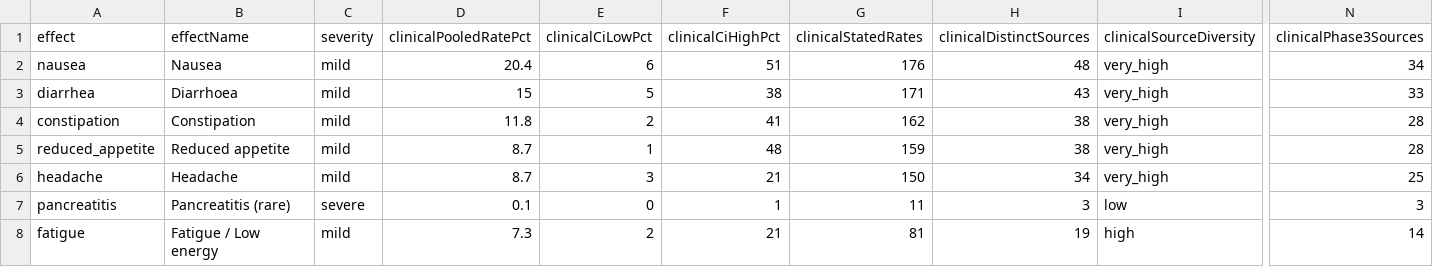
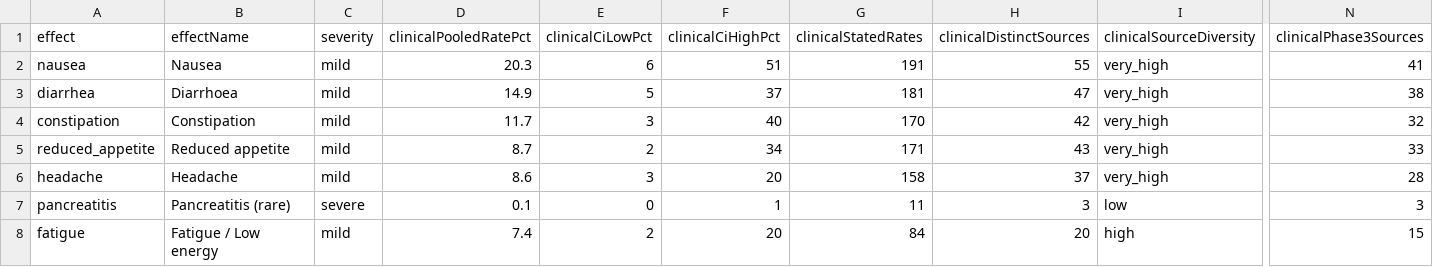
Before and after one commit to saurabhgoyal75/magistra-predictor, a CSV file: data/glp1-aggregate-rates.csv, drawn as a sheet; only a part is shown, gaps mark what is left out; the diff covers the shown part only; the diff names each change by its address in the sheet, - before the commit and + after, or states it on an @@ line.

Commit message:
Sync data/glp1-aggregate-rates.csv from magistra.health (2026-09-29 snapshot)

```diff
--- a/data/glp1-aggregate-rates.csv
+++ b/data/glp1-aggregate-rates.csv
-D2 (clinicalPooledRatePct): 20.4
+D2 (clinicalPooledRatePct): 20.3
-G2 (clinicalStatedRates): 176
+G2 (clinicalStatedRates): 191
-H2 (clinicalDistinctSources): 48
+H2 (clinicalDistinctSources): 55
-N2 (clinicalPhase3Sources): 34
+N2 (clinicalPhase3Sources): 41
-D3 (clinicalPooledRatePct): 15
+D3 (clinicalPooledRatePct): 14.9
-F3 (clinicalCiHighPct): 38
+F3 (clinicalCiHighPct): 37
-G3 (clinicalStatedRates): 171
+G3 (clinicalStatedRates): 181
-H3 (clinicalDistinctSources): 43
+H3 (clinicalDistinctSources): 47
-N3 (clinicalPhase3Sources): 33
+N3 (clinicalPhase3Sources): 38
-D4 (clinicalPooledRatePct): 11.8
+D4 (clinicalPooledRatePct): 11.7
-E4 (clinicalCiLowPct): 2
+E4 (clinicalCiLowPct): 3
-F4 (clinicalCiHighPct): 41
+F4 (clinicalCiHighPct): 40
-G4 (clinicalStatedRates): 162
+G4 (clinicalStatedRates): 170
-H4 (clinicalDistinctSources): 38
+H4 (clinicalDistinctSources): 42
-N4 (clinicalPhase3Sources): 28
+N4 (clinicalPhase3Sources): 32
-E5 (clinicalCiLowPct): 1
+E5 (clinicalCiLowPct): 2
-F5 (clinicalCiHighPct): 48
+F5 (clinicalCiHighPct): 34
-G5 (clinicalStatedRates): 159
+G5 (clinicalStatedRates): 171
-H5 (clinicalDistinctSources): 38
+H5 (clinicalDistinctSources): 43
-N5 (clinicalPhase3Sources): 28
+N5 (clinicalPhase3Sources): 33
-D6 (clinicalPooledRatePct): 8.7
+D6 (clinicalPooledRatePct): 8.6
-F6 (clinicalCiHighPct): 21
+F6 (clinicalCiHighPct): 20
-G6 (clinicalStatedRates): 150
+G6 (clinicalStatedRates): 158
-H6 (clinicalDistinctSources): 34
+H6 (clinicalDistinctSources): 37
-N6 (clinicalPhase3Sources): 25
+N6 (clinicalPhase3Sources): 28
-D8 (clinicalPooledRatePct): 7.3
+D8 (clinicalPooledRatePct): 7.4
-F8 (clinicalCiHighPct): 21
+F8 (clinicalCiHighPct): 20
-G8 (clinicalStatedRates): 81
+G8 (clinicalStatedRates): 84
-H8 (clinicalDistinctSources): 19
+H8 (clinicalDistinctSources): 20
-N8 (clinicalPhase3Sources): 14
+N8 (clinicalPhase3Sources): 15
```
Also changed, not shown: 14 edited cells elsewhere in this file.
